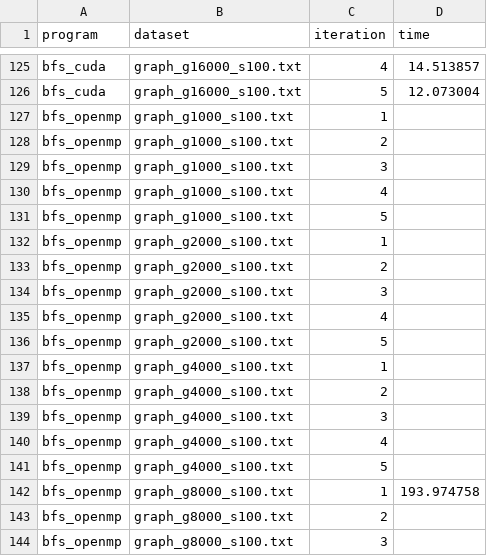
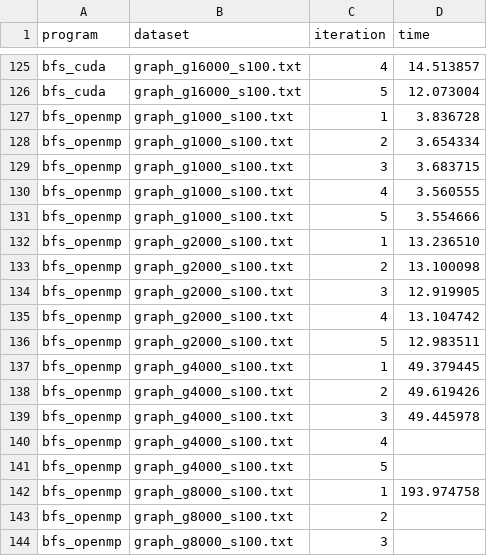
Before and after one commit to dizys/nyu-gpu-final-project, a CSV file: exp_data.csv, drawn as a sheet; only a part is shown, gaps mark what is left out.

Commit message:
WIP

```diff
--- a/exp_data.csv
+++ b/exp_data.csv
@@ -126,15 +126,15 @@ bfs_cuda, graph_g16000_s100.txt, 4, 14.513857
 bfs_cuda, graph_g16000_s100.txt, 5, 12.073004
-bfs_openmp, graph_g1000_s100.txt, 1,
-bfs_openmp, graph_g1000_s100.txt, 2,
-bfs_openmp, graph_g1000_s100.txt, 3,
-bfs_openmp, graph_g1000_s100.txt, 4,
-bfs_openmp, graph_g1000_s100.txt, 5,
-bfs_openmp, graph_g2000_s100.txt, 1,
-bfs_openmp, graph_g2000_s100.txt, 2,
-bfs_openmp, graph_g2000_s100.txt, 3,
-bfs_openmp, graph_g2000_s100.txt, 4,
-bfs_openmp, graph_g2000_s100.txt, 5,
-bfs_openmp, graph_g4000_s100.txt, 1,
-bfs_openmp, graph_g4000_s100.txt, 2,
-bfs_openmp, graph_g4000_s100.txt, 3,
+bfs_openmp, graph_g1000_s100.txt, 1, 3.836728
+bfs_openmp, graph_g1000_s100.txt, 2, 3.654334
+bfs_openmp, graph_g1000_s100.txt, 3, 3.683715
+bfs_openmp, graph_g1000_s100.txt, 4, 3.560555
+bfs_openmp, graph_g1000_s100.txt, 5, 3.554666
+bfs_openmp, graph_g2000_s100.txt, 1, 13.236510
+bfs_openmp, graph_g2000_s100.txt, 2, 13.100098
+bfs_openmp, graph_g2000_s100.txt, 3, 12.919905
+bfs_openmp, graph_g2000_s100.txt, 4, 13.104742
+bfs_openmp, graph_g2000_s100.txt, 5, 12.983511
+bfs_openmp, graph_g4000_s100.txt, 1, 49.379445
+bfs_openmp, graph_g4000_s100.txt, 2, 49.619426
+bfs_openmp, graph_g4000_s100.txt, 3, 49.445978
 bfs_openmp, graph_g4000_s100.txt, 4,
```
